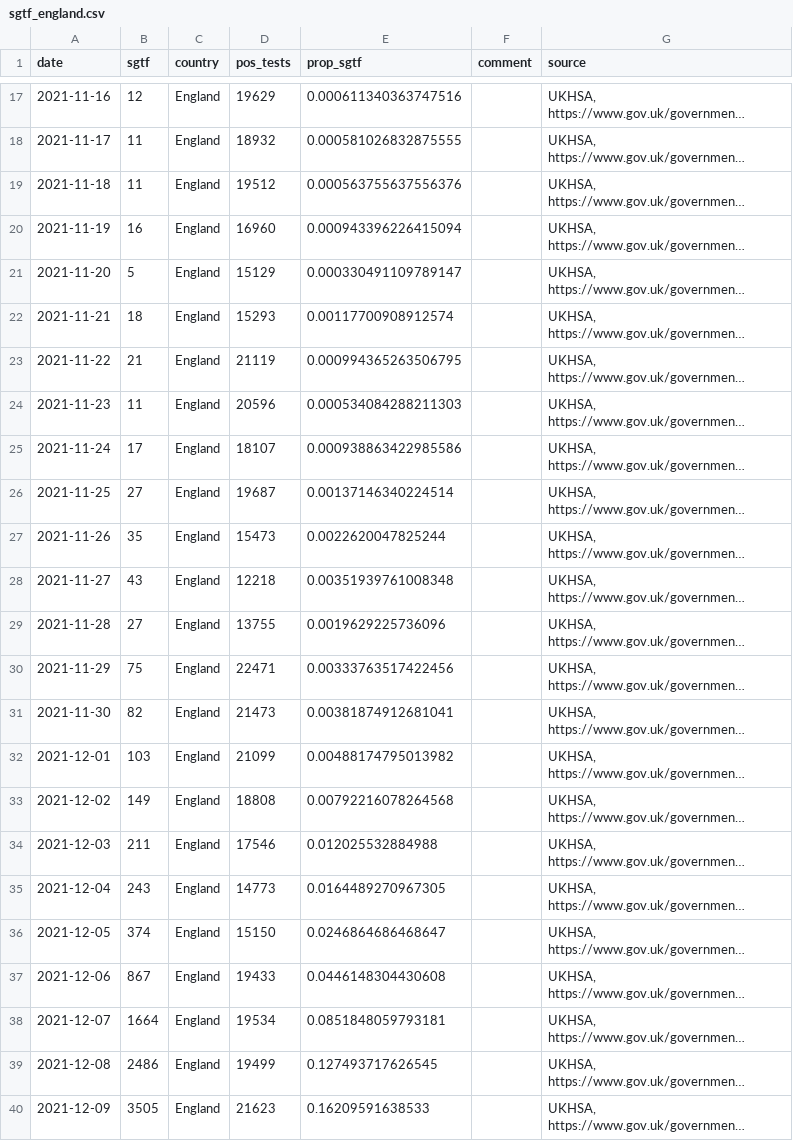
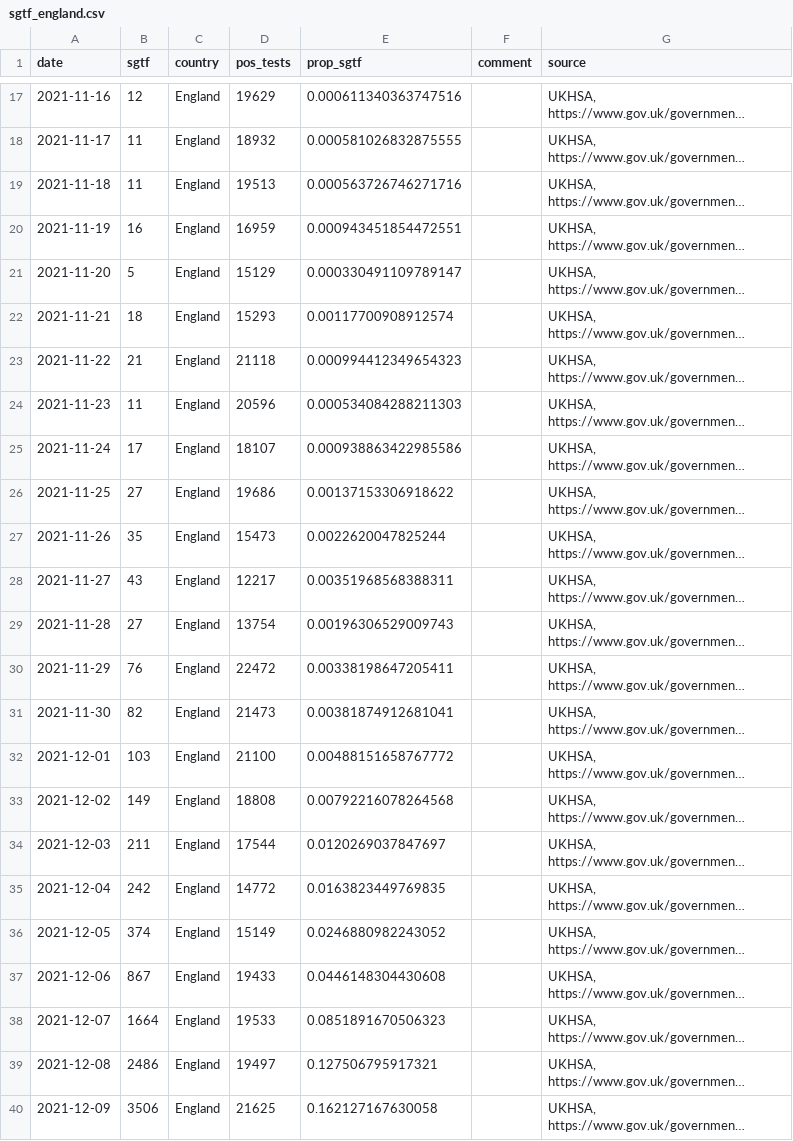
Before and after one commit to tomwenseleers/LineageExplorer, a CSV file: data/omicron_sgtf/sgtf_england.csv, drawn as a sheet; only a part is shown, gaps mark what is left out; long unchanged cells end in …; the diff covers the shown part only; the diff names each change by its address in the sheet, - before the commit and + after, or states it on an @@ line.

```diff
--- a/data/omicron_sgtf/sgtf_england.csv
+++ b/data/omicron_sgtf/sgtf_england.csv
-D19 (pos_tests): 19512
+D19 (pos_tests): 19513
-E19 (prop_sgtf): 0.000563755637556376
+E19 (prop_sgtf): 0.000563726746271716
-D20 (pos_tests): 16960
+D20 (pos_tests): 16959
-E20 (prop_sgtf): 0.000943396226415094
+E20 (prop_sgtf): 0.000943451854472551
-D23 (pos_tests): 21119
+D23 (pos_tests): 21118
-E23 (prop_sgtf): 0.000994365263506795
+E23 (prop_sgtf): 0.000994412349654323
-D26 (pos_tests): 19687
+D26 (pos_tests): 19686
-E26 (prop_sgtf): 0.00137146340224514
+E26 (prop_sgtf): 0.00137153306918622
-D28 (pos_tests): 12218
+D28 (pos_tests): 12217
-E28 (prop_sgtf): 0.00351939761008348
+E28 (prop_sgtf): 0.00351968568388311
-D29 (pos_tests): 13755
+D29 (pos_tests): 13754
-E29 (prop_sgtf): 0.0019629225736096
+E29 (prop_sgtf): 0.00196306529009743
-B30 (sgtf): 75
+B30 (sgtf): 76
-D30 (pos_tests): 22471
+D30 (pos_tests): 22472
-E30 (prop_sgtf): 0.00333763517422456
+E30 (prop_sgtf): 0.00338198647205411
-D32 (pos_tests): 21099
+D32 (pos_tests): 21100
-E32 (prop_sgtf): 0.00488174795013982
+E32 (prop_sgtf): 0.00488151658767772
-D34 (pos_tests): 17546
+D34 (pos_tests): 17544
-E34 (prop_sgtf): 0.012025532884988
+E34 (prop_sgtf): 0.0120269037847697
-B35 (sgtf): 243
+B35 (sgtf): 242
-D35 (pos_tests): 14773
+D35 (pos_tests): 14772
-E35 (prop_sgtf): 0.0164489270967305
+E35 (prop_sgtf): 0.0163823449769835
-D36 (pos_tests): 15150
+D36 (pos_tests): 15149
-E36 (prop_sgtf): 0.0246864686468647
+E36 (prop_sgtf): 0.0246880982243052
-D38 (pos_tests): 19534
+D38 (pos_tests): 19533
-E38 (prop_sgtf): 0.0851848059793181
+E38 (prop_sgtf): 0.0851891670506323
-D39 (pos_tests): 19499
+D39 (pos_tests): 19497
-E39 (prop_sgtf): 0.127493717626545
+E39 (prop_sgtf): 0.127506795917321
-B40 (sgtf): 3505
+B40 (sgtf): 3506
-D40 (pos_tests): 21623
+D40 (pos_tests): 21625
-E40 (prop_sgtf): 0.16209591638533
+E40 (prop_sgtf): 0.162127167630058
```
Also changed, not shown: 3 added rows and 35 edited cells elsewhere in this file, data/omicron_sgtf/fit_logistic_mixed_model_share_omicron_SA_ENG_SCOT_DK_BE.csv, data/omicron_sgtf/raw_data_share_omicron_SA_ENG_SCOT_DK_BE.csv, 6 other files.
